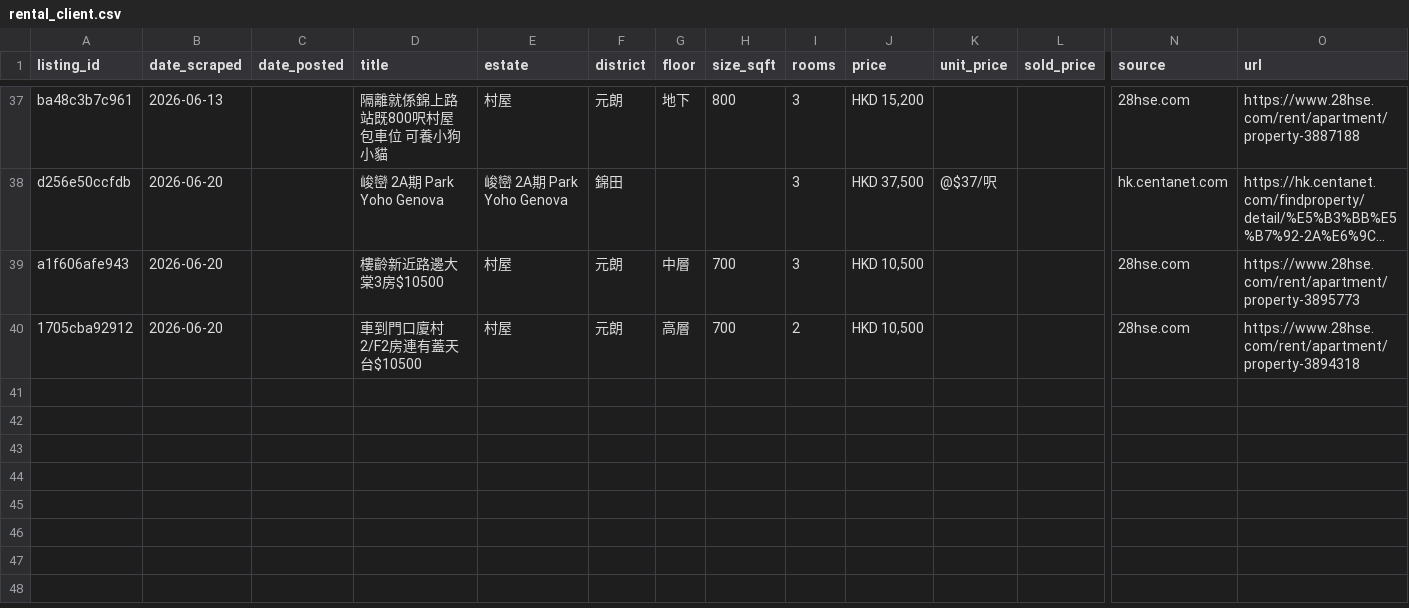
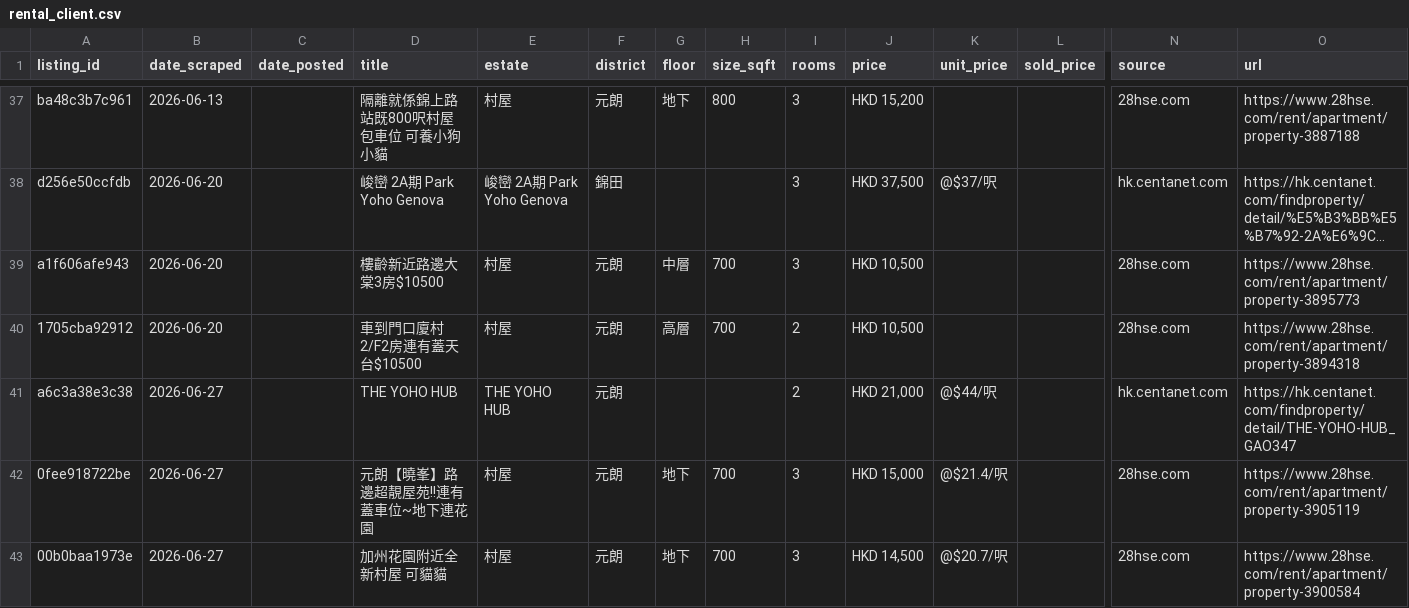
Before and after one commit to francoishideyoshi/hk-property-telegram-bot, a CSV file: data/rental_client.csv, drawn as a sheet; only a part is shown, gaps mark what is left out; long unchanged cells end in …; rows hold the shown columns only; the diff names each change by its address in the sheet, - before the commit and + after, or states it on an @@ line.

```diff
--- a/data/rental_client.csv
+++ b/data/rental_client.csv
+row 41: a6c3a38e3c38 | 2026-06-27 |  | THE YOHO HUB | THE YOHO HUB | 元朗 |  |  | 2 | HKD 21,000 | @$44/呎 |  | hk.centanet.com | https://hk.centanet.com/findproperty/detail/THE-YOHO-HUB_GAO347
+row 42: 0fee918722be | 2026-06-27 |  | 元朗【曉峯】路邊超靚屋苑!!連有蓋車位~地下連花園 | 村屋 | 元朗 | 地下 | 700 | 3 | HKD 15,000 | @$21.4/呎 |  | 28hse.com | https://www.28hse.com/rent/apartment/property-3905119
+row 43: 00b0baa1973e | 2026-06-27 |  | 加州花園附近全新村屋 可貓貓 | 村屋 | 元朗 | 地下 | 700 | 3 | HKD 14,500 | @$20.7/呎 |  | 28hse.com | https://www.28hse.com/rent/apartment/property-3900584
```
Also changed, not shown: data/buy_transactions.csv.
